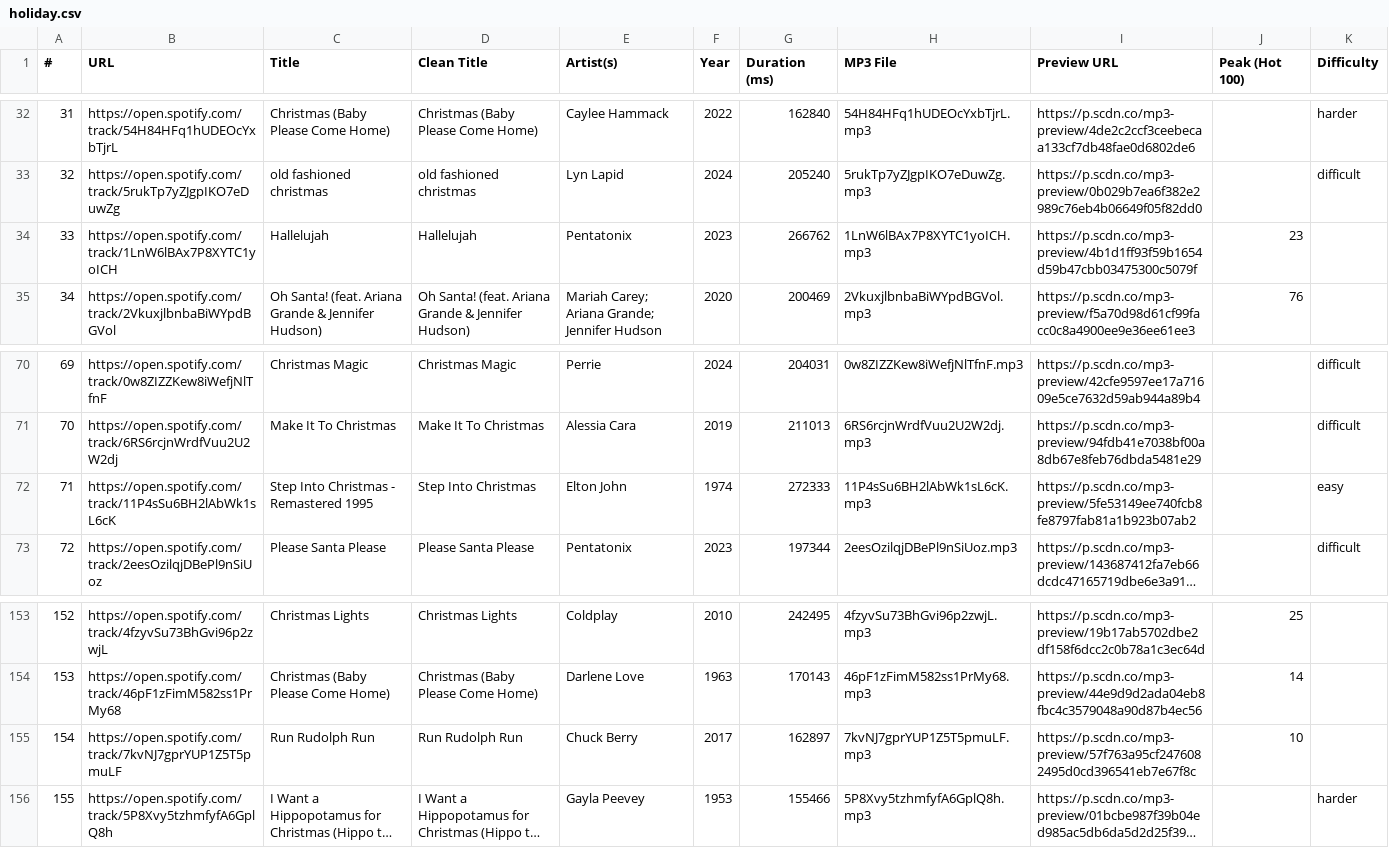
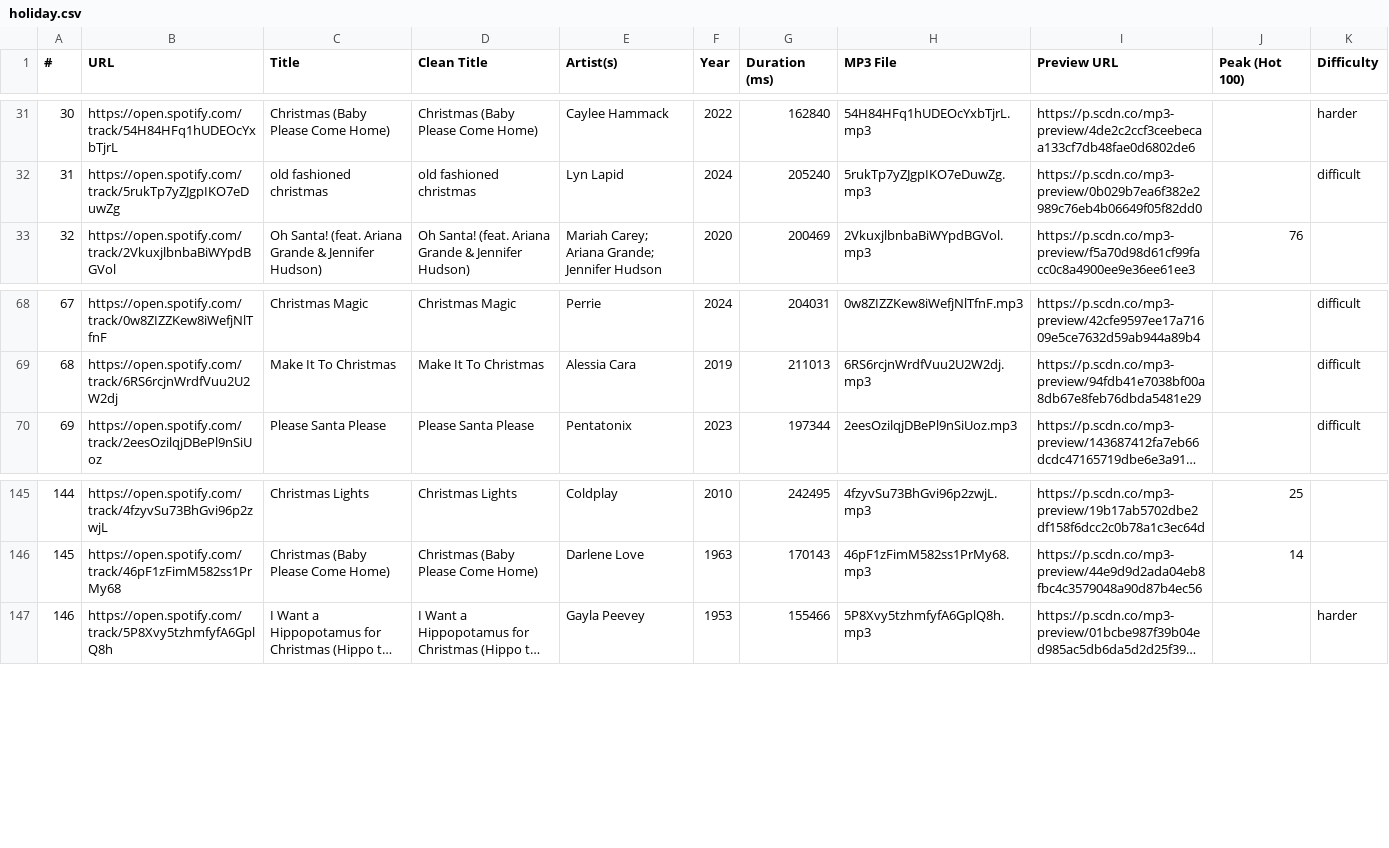
Before and after one commit to tweigman/Decades-Pop-Music-Quiz, a CSV file: categories/holiday.csv, drawn as a sheet; only a part is shown, gaps mark what is left out; long unchanged cells end in …; the diff covers the shown part only; the diff names each change by its address in the sheet, - before the commit and + after, or states it on an @@ line.

```diff
--- a/categories/holiday.csv
+++ b/categories/holiday.csv
@@ column A (#) renumbered from row 16 down @@
-row 34: 33 | https://open.spotify.com/track/1LnW6lBAx7P8XYTC1yoICH | Hallelujah | Hallelujah | Pentatonix | 2023 | 266762 | 1LnW6lBAx7P8XYTC1yoICH.mp3 | https://p.scdn.co/mp3-preview/4b1d1ff93f59b1654d59b47cbb03475300c5079f | 23
-row 72: 71 | https://open.spotify.com/track/11P4sSu6BH2lAbWk1sL6cK | Step Into Christmas - Remastered 1995 | Step Into Christmas | Elton John | 1974 | 272333 | 11P4sSu6BH2lAbWk1sL6cK.mp3 | https://p.scdn.co/mp3-preview/5fe53149ee740fcb8fe8797fab81a1b923b07ab2 |  | easy
-row 155: 154 | https://open.spotify.com/track/7kvNJ7gprYUP1Z5T5pmuLF | Run Rudolph Run | Run Rudolph Run | Chuck Berry | 2017 | 162897 | 7kvNJ7gprYUP1Z5T5pmuLF.mp3 | https://p.scdn.co/mp3-preview/57f763a95cf2476082495d0cd396541eb7e67f8c | 10
```
Also changed, not shown: 8 removed rows elsewhere in this file, 1 other file.
